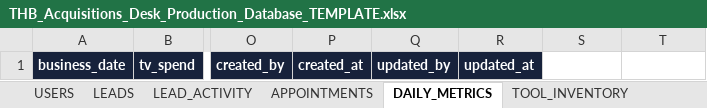
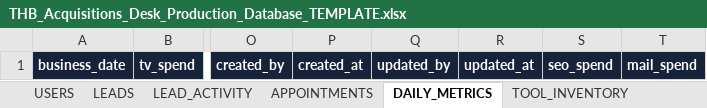
Before and after one commit to juantwinhomes/Juan-Diaz-CEO-Twin-Home-Buyer, an Excel workbook: apps/acquisitions-desk/docs/THB_Acquisitions_Desk_Production_Database_TEMPLATE.xlsx, sheet DAILY_METRICS, drawn as a sheet; only a part is shown, gaps mark what is left out; values as stored, in another font and other column widths than the file's, no borders; the diff names each change by its address in the sheet, - before the commit and + after, or states it on an @@ line.

```diff
--- a/apps/acquisitions-desk/docs/THB_Acquisitions_Desk_Production_Database_TEMPLATE.xlsx (sheet DAILY_METRICS)
+++ b/apps/acquisitions-desk/docs/THB_Acquisitions_Desk_Production_Database_TEMPLATE.xlsx (sheet DAILY_METRICS)
-S1: (empty)
+S1: seo_spend
-S1:T1 fill: none
+S1:T1 fill: #17223B
-T1: (empty)
+T1: mail_spend
```
Also changed, not shown: sheet TOOL_INVENTORY, sheet USERS, sheet SETTINGS, sheet LEADS, 15 other files.
